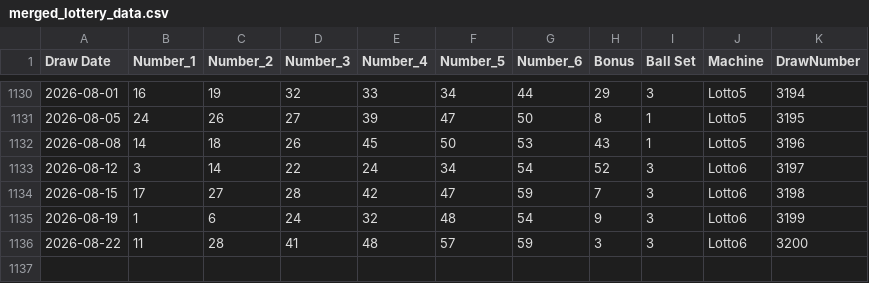
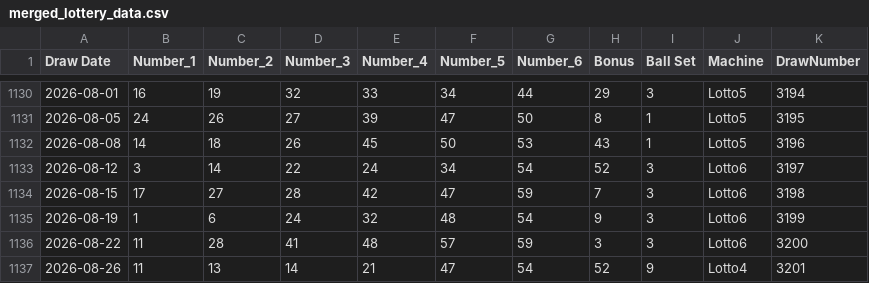
Before and after one commit to KrisRz/Ultimate-AI-Powered-Lottery-Prediction-System, a CSV file: data/merged_lottery_data.csv, drawn as a sheet; only a part is shown, gaps mark what is left out; the diff names each change by its address in the sheet, - before the commit and + after, or states it on an @@ line.

```diff
--- a/data/merged_lottery_data.csv
+++ b/data/merged_lottery_data.csv
+row 1137: 2026-08-26 | 11 | 13 | 14 | 21 | 47 | 54 | 52 | 9 | Lotto4 | 3201
```
Also changed, not shown: data/lotto_full_history.csv, data/prize_tiers.csv, 1 other file.
